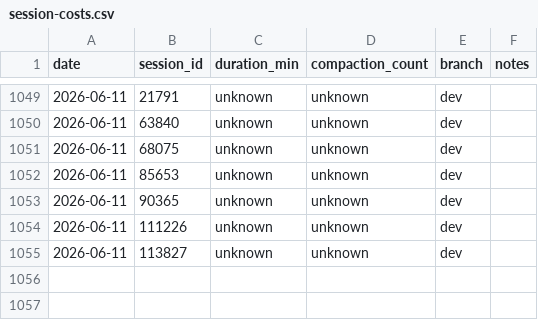
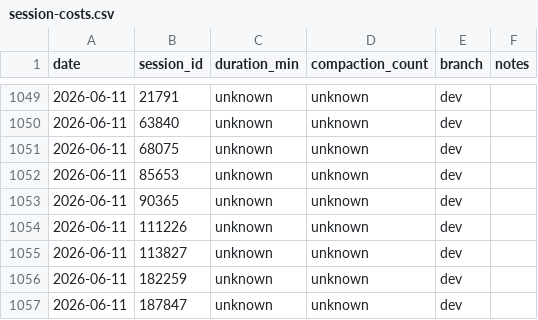
Before and after one commit to Brownbull/archie, a CSV file: docs/cost-tracking/session-costs.csv, drawn as a sheet; only a part is shown, gaps mark what is left out.

```diff
--- a/docs/cost-tracking/session-costs.csv
+++ b/docs/cost-tracking/session-costs.csv
@@ -1055 +1055,3 @@ date,session_id,duration_min,compaction_count,branch,notes
 2026-06-11,113827,unknown,unknown,dev,
+2026-06-11,182259,unknown,unknown,dev,
+2026-06-11,187847,unknown,unknown,dev,
```
Also changed, not shown: 2 other files.
